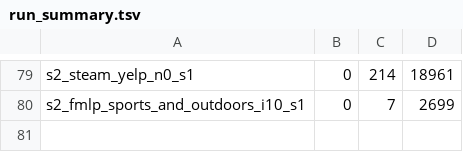
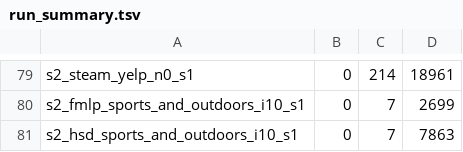
Before and after one commit to Keshavii/DenoisingSurvey, a TSV file: pc3/rq10/results/run_summary.tsv, drawn as a sheet; only a part is shown, gaps mark what is left out; the diff names each change by its address in the sheet, - before the commit and + after, or states it on an @@ line.

```diff
--- a/pc3/rq10/results/run_summary.tsv
+++ b/pc3/rq10/results/run_summary.tsv
+row 81: s2_hsd_sports_and_outdoors_i10_s1 | 0 | 7 | 7863
```
Also changed, not shown: 35 other files.
